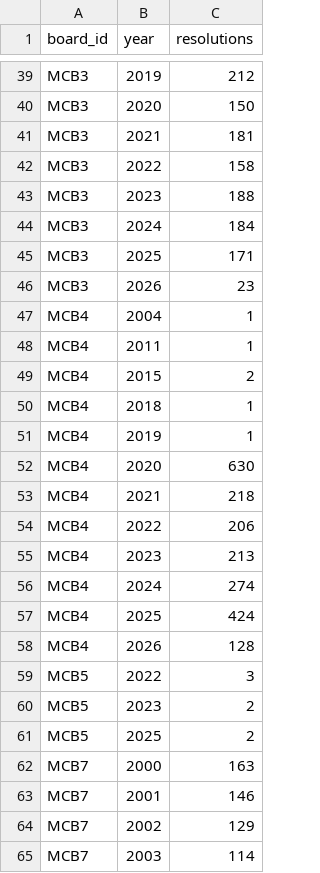
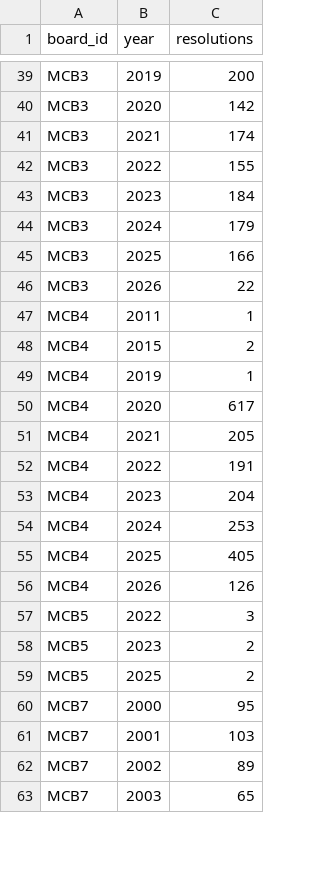
Before and after one commit to TalR24/nycur-data-website, a CSV file: cb-resolutions/data/resolutions_per_year.csv, drawn as a sheet; only a part is shown, gaps mark what is left out; removed rows and columns are numbered as before the commit, all else as after; the diff covers the shown part only; the diff names each change by its address in the sheet, - before the commit and + after, or states it on an @@ line.

Commit message:
cb-resolutions: round-3 re-dump with generalized noise filter
Applied the MCB10/MCB5 lessons to MCB2, MCB4, MCB7, MCB8, and the
MCB3 archive aggregator. See sarahJune1/resolution_engine@fbdd991
for the full parser/aggregator/scorecard commit.

Per-board deltas vs. previous dump (rows/meetings):
  MCB2:   3,937 (was 3,986) / 544 (was 549)
  MCB3:   6,347 (was 7,157) / 246 (unchanged) — 810 phantoms dropped
  MCB4:   4,724 (was 5,189) / 4,712 (was 5,177)
  MCB7:   2,085 (was 3,929) / 374 (was 380)
  MCB8:   1,098 (was 1,539) / 1,098 (was 1,539)
  MCB10: unchanged (already cleaned in previous pass)
  MCB5:  unchanged (already cleaned in previous pass)

Total visible: 7 boards, 18,352 resolutions (was 22,141), 63,355
text chunks across 7,225 meetings.

The MEETINGS hardcode in index.html updated to match. Other dashboard
copy (descriptions, source attribution) was already generic from the
prior expansion pass.

```diff
--- a/cb-resolutions/data/resolutions_per_year.csv
+++ b/cb-resolutions/data/resolutions_per_year.csv
-C39 (resolutions): 212
+C39 (resolutions): 200
-C40 (resolutions): 150
+C40 (resolutions): 142
-C41 (resolutions): 181
+C41 (resolutions): 174
-C42 (resolutions): 158
+C42 (resolutions): 155
-C43 (resolutions): 188
+C43 (resolutions): 184
-C44 (resolutions): 184
+C44 (resolutions): 179
-C45 (resolutions): 171
+C45 (resolutions): 166
-C46 (resolutions): 23
+C46 (resolutions): 22
-row 47: MCB4 | 2004 | 1
-row 50: MCB4 | 2018 | 1
-C50 (resolutions): 630
+C50 (resolutions): 617
-C51 (resolutions): 218
+C51 (resolutions): 205
-C52 (resolutions): 206
+C52 (resolutions): 191
-C53 (resolutions): 213
+C53 (resolutions): 204
-C54 (resolutions): 274
+C54 (resolutions): 253
-C55 (resolutions): 424
+C55 (resolutions): 405
-C56 (resolutions): 128
+C56 (resolutions): 126
-C60 (resolutions): 163
+C60 (resolutions): 95
-C61 (resolutions): 146
+C61 (resolutions): 103
-C62 (resolutions): 129
+C62 (resolutions): 89
-C63 (resolutions): 114
+C63 (resolutions): 65
```
Also changed, not shown: 59 edited cells elsewhere in this file, cb-resolutions/data/top_agencies.csv, cb-resolutions/data/top_topics.csv, 4 other files.
